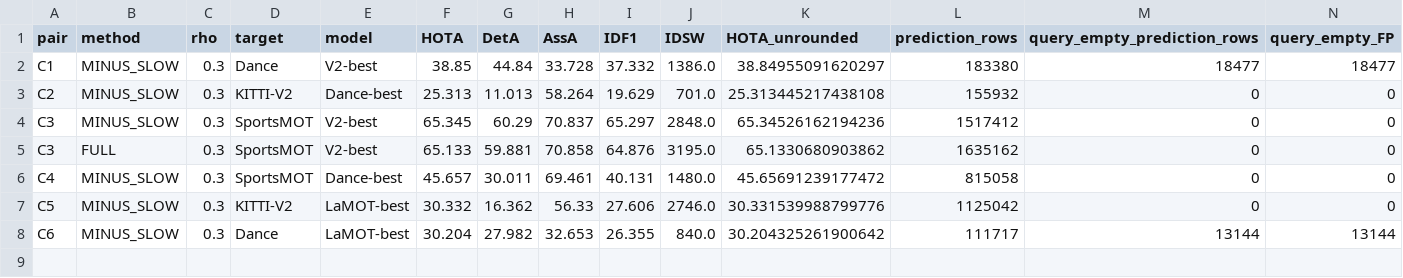
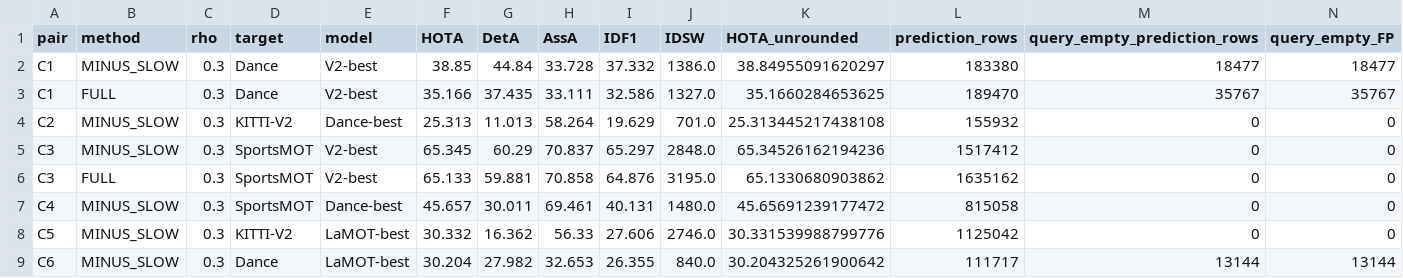
Before and after one commit to LYQ1107/TTA-RMOT, a CSV file: results/presence_active/redesign_v7/interim_official_results.csv, drawn as a sheet; only a part is shown; rows hold the shown columns only; the diff names each change by its address in the sheet, - before the commit and + after, or states it on an @@ line.

```diff
--- a/results/presence_active/redesign_v7/interim_official_results.csv
+++ b/results/presence_active/redesign_v7/interim_official_results.csv
+row 3: C1 | FULL | 0.3 | Dance | V2-best | 35.166 | 37.435 | 33.111 | 32.586 | 1327.0 | 35.1660284653625 | 189470 | 35767 | 35767
```
Also changed, not shown: results/presence_active/redesign_v7/costs.csv, results/presence_active/redesign_v7/eb_stream.csv, 22 other files.
